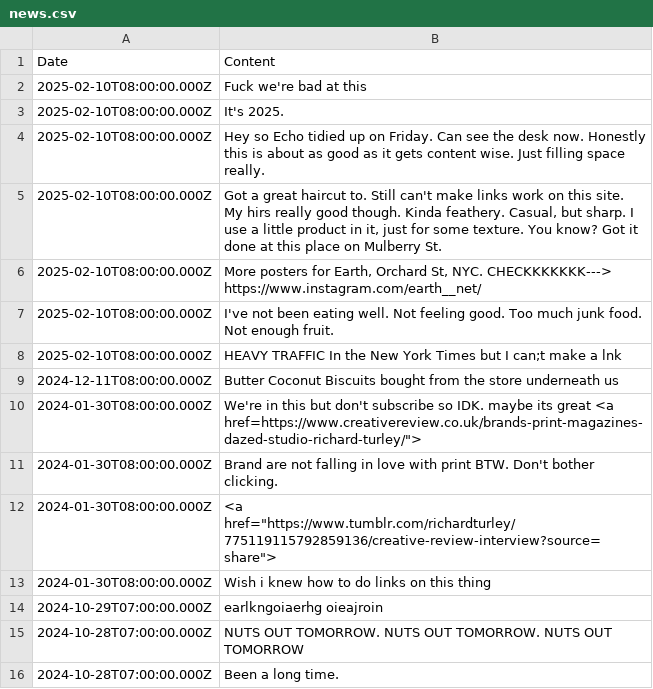
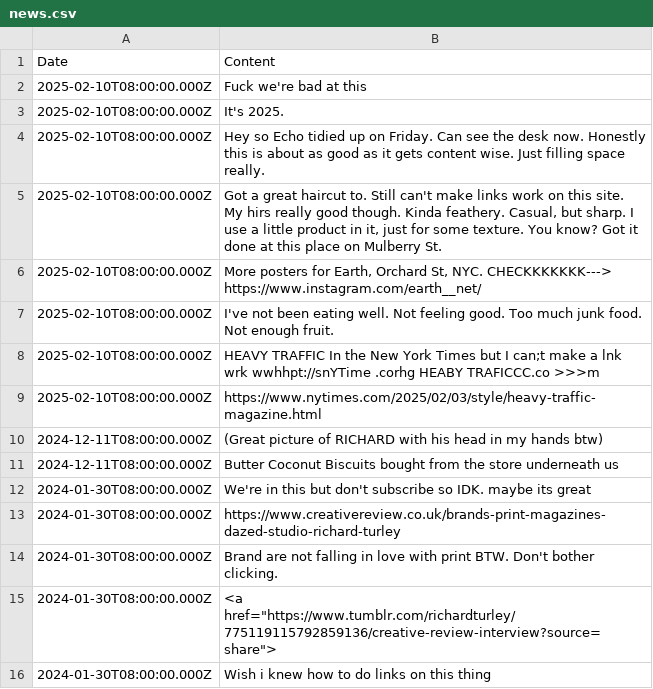
Before and after one commit to aaiiintt/food_new_site, a CSV file: data/news.csv, drawn as a sheet; only a part is shown; the shorter side is filled out with more unchanged rows.

Commit message:
Update news.csv

```diff
--- a/data/news.csv
+++ b/data/news.csv
@@ -7,5 +7,8 @@
 "2025-02-10T08:00:00.000Z","I've not been eating well. Not feeling good. Too much junk food. Not enough fruit. "
-"2025-02-10T08:00:00.000Z","HEAVY TRAFFIC In the New York Times but I can;t make a lnk "
+"2025-02-10T08:00:00.000Z","HEAVY TRAFFIC In the New York Times but I can;t make a lnk wrk wwhhpt://snYTime .corhg HEABY TRAFICCC.co >>>m"
+"2025-02-10T08:00:00.000Z","https://www.nytimes.com/2025/02/03/style/heavy-traffic-magazine.html"
+"2024-12-11T08:00:00.000Z","(Great picture of RICHARD with his head in my hands btw) "
 "2024-12-11T08:00:00.000Z","Butter Coconut Biscuits bought from the store underneath us "
-"2024-01-30T08:00:00.000Z","We're in this but don't subscribe so IDK. maybe its great <a href=https://www.creativereview.co.uk/brands-print-magazines-dazed-studio-richard-turley/"">"
+"2024-01-30T08:00:00.000Z","We're in this but don't subscribe so IDK. maybe its great "
+"2024-01-30T08:00:00.000Z","https://www.creativereview.co.uk/brands-print-magazines-dazed-studio-richard-turley"
 "2024-01-30T08:00:00.000Z","Brand are not falling in love with print BTW. Don't bother clicking. "
```
